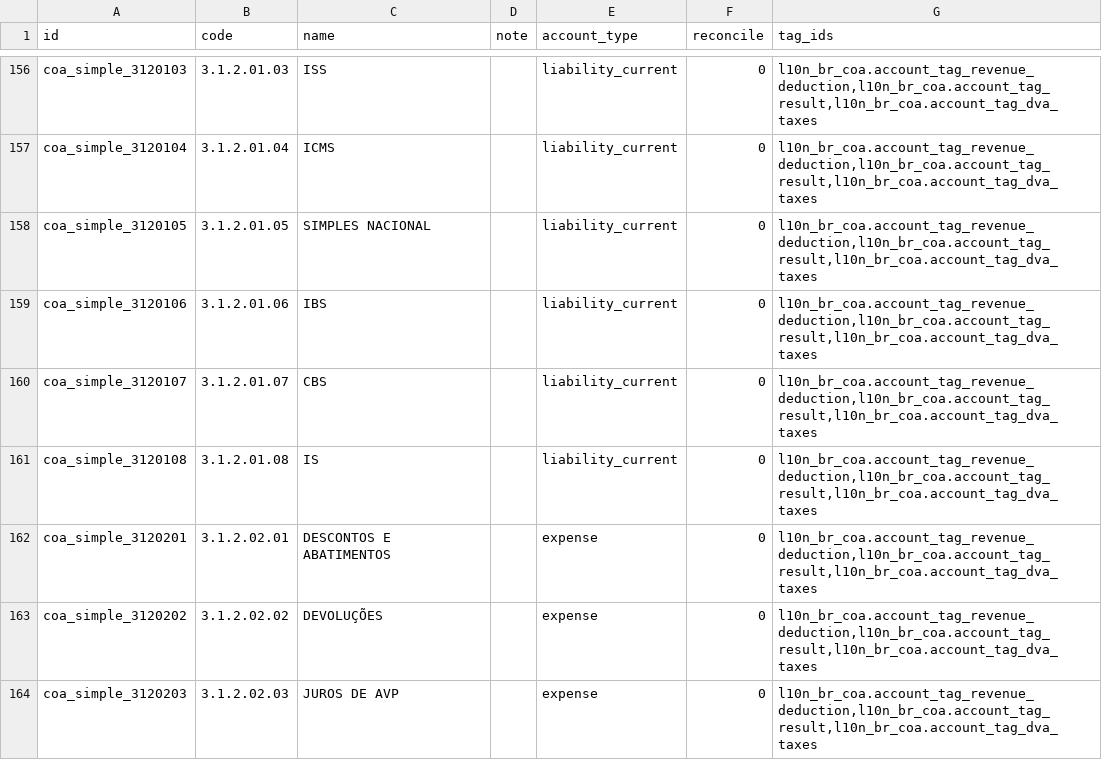
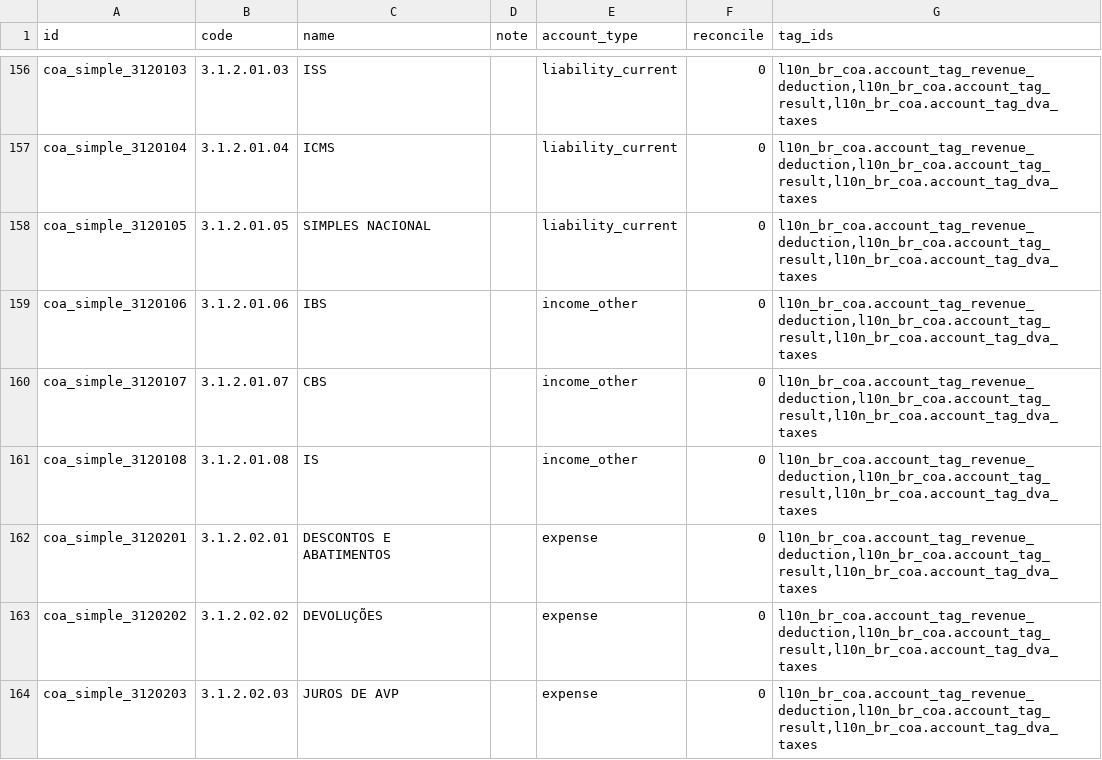
Before and after one commit to OCA/l10n-brazil, a CSV file: l10n_br_coa_simple/data/template/account.account-br_oca_simple.csv, drawn as a sheet; only a part is shown, gaps mark what is left out.

Commit message:
[FIX] l10n_br_coa_simple: put the deductible IBS, CBS and IS in the revenue deduction accounts
Test the exact accounts of the simple chart. IBS, CBS and IS are P&L accounts of the group 3.1.2.01, so give them the income_other type.

```diff
--- a/l10n_br_coa_simple/data/template/account.account-br_oca_simple.csv
+++ b/l10n_br_coa_simple/data/template/account.account-br_oca_simple.csv
@@ -158,5 +158,5 @@ coa_simple_3120104,3.1.2.01.04,ICMS,,liability_current,0,"l10n_br_coa.account_ta
 coa_simple_3120105,3.1.2.01.05,SIMPLES NACIONAL,,liability_current,0,"l10n_br_coa.account_tag_revenue_deduction,l10n_br_coa.account_tag_result,l10n_br_coa.account_tag_dva_taxes"
-coa_simple_3120106,3.1.2.01.06,IBS,,liability_current,0,"l10n_br_coa.account_tag_revenue_deduction,l10n_br_coa.account_tag_result,l10n_br_coa.account_tag_dva_taxes"
-coa_simple_3120107,3.1.2.01.07,CBS,,liability_current,0,"l10n_br_coa.account_tag_revenue_deduction,l10n_br_coa.account_tag_result,l10n_br_coa.account_tag_dva_taxes"
-coa_simple_3120108,3.1.2.01.08,IS,,liability_current,0,"l10n_br_coa.account_tag_revenue_deduction,l10n_br_coa.account_tag_result,l10n_br_coa.account_tag_dva_taxes"
+coa_simple_3120106,3.1.2.01.06,IBS,,income_other,0,"l10n_br_coa.account_tag_revenue_deduction,l10n_br_coa.account_tag_result,l10n_br_coa.account_tag_dva_taxes"
+coa_simple_3120107,3.1.2.01.07,CBS,,income_other,0,"l10n_br_coa.account_tag_revenue_deduction,l10n_br_coa.account_tag_result,l10n_br_coa.account_tag_dva_taxes"
+coa_simple_3120108,3.1.2.01.08,IS,,income_other,0,"l10n_br_coa.account_tag_revenue_deduction,l10n_br_coa.account_tag_result,l10n_br_coa.account_tag_dva_taxes"
 coa_simple_3120201,3.1.2.02.01,DESCONTOS E ABATIMENTOS,,expense,0,"l10n_br_coa.account_tag_revenue_deduction,l10n_br_coa.account_tag_result,l10n_br_coa.account_tag_dva_taxes"
```
Also changed, not shown: 2 other files.
